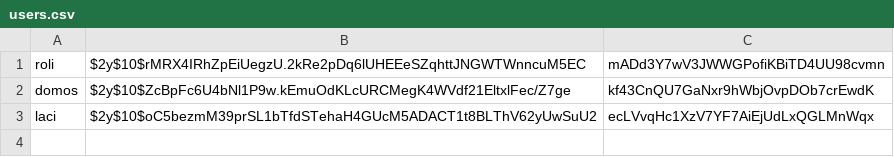
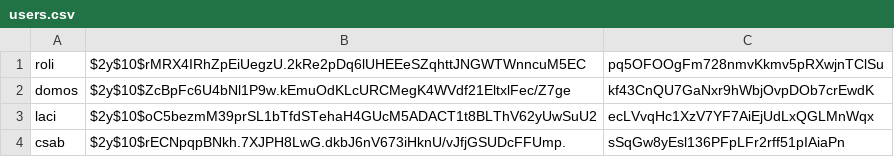
Before and after one commit to csabszerko/webterv, a CSV file: adatok/users.csv, drawn as a sheet.

```diff
--- a/adatok/users.csv
+++ b/adatok/users.csv
@@ -1,3 +1,4 @@
-roli,$2y$10$rMRX4IRhZpEiUegzU.2kRe2pDq6lUHEEeSZqhttJNGWTWnncuM5EC,mADd3Y7wV3JWWGPofiKBiTD4UU98cvmn
+roli,$2y$10$rMRX4IRhZpEiUegzU.2kRe2pDq6lUHEEeSZqhttJNGWTWnncuM5EC,pq5OFOOgFm728nmvKkmv5pRXwjnTClSu
 domos,$2y$10$ZcBpFc6U4bNl1P9w.kEmuOdKLcURCMegK4WVdf21EltxlFec/Z7ge,kf43CnQU7GaNxr9hWbjOvpDOb7crEwdK
 laci,$2y$10$oC5bezmM39prSL1bTfdSTehaH4GUcM5ADACT1t8BLThV62yUwSuU2,ecLVvqHc1XzV7YF7AiEjUdLxQGLMnWqx
+csab,$2y$10$rECNpqpBNkh.7XJPH8LwG.dkbJ6nV673iHknU/vJfjGSUDcFFUmp.,sSqGw8yEsl136PFpLFr2rff51pIAiaPn
```
Also changed, not shown: adatok/inventories.csv, 2 other files.
